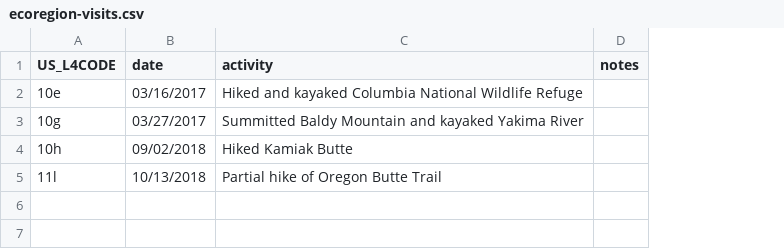
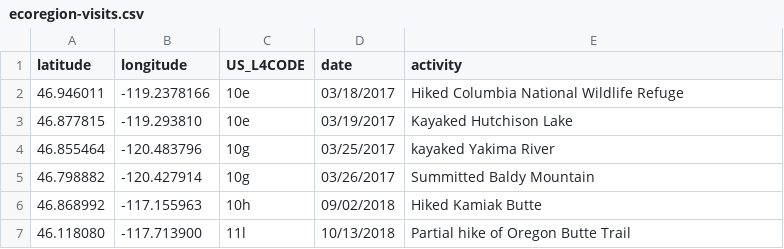
Before and after one commit to bryanrcarlson/wanderecoregions-site, a CSV file: static/files/database/ecoregion-visits.csv, drawn as a sheet; removed rows and columns are numbered as before the commit, all else as after; the diff names each change by its address in the sheet, - before the commit and + after, or states it on an @@ line.

Commit message:
Added points to map of visited ecoregions

```diff
--- a/static/files/database/ecoregion-visits.csv
+++ b/static/files/database/ecoregion-visits.csv
+column A (latitude), row 2: 46.946011; rows 5-7: 46.798882 | 46.868992 | 46.118080
+column B (longitude), row 2: -119.2378166; rows 5-7: -120.427914 | -117.155963 | -117.713900
-column D (notes), empty
-D2 (date): 03/16/2017
+D2 (date): 03/18/2017
-E2 (activity): Hiked and kayaked Columbia National Wildlife Refuge
+E2 (activity): Hiked Columbia National Wildlife Refuge
+row 3: 46.877815 | -119.293810 | 10e | 03/19/2017 | Kayaked Hutchison Lake
+row 4: 46.855464 | -120.483796 | 10g | 03/25/2017 | kayaked Yakima River
-D5 (date): 03/27/2017
+D5 (date): 03/26/2017
-E5 (activity): Summitted Baldy Mountain and kayaked Yakima River
+E5 (activity): Summitted Baldy Mountain
```
Also changed, not shown: 1 other file.
